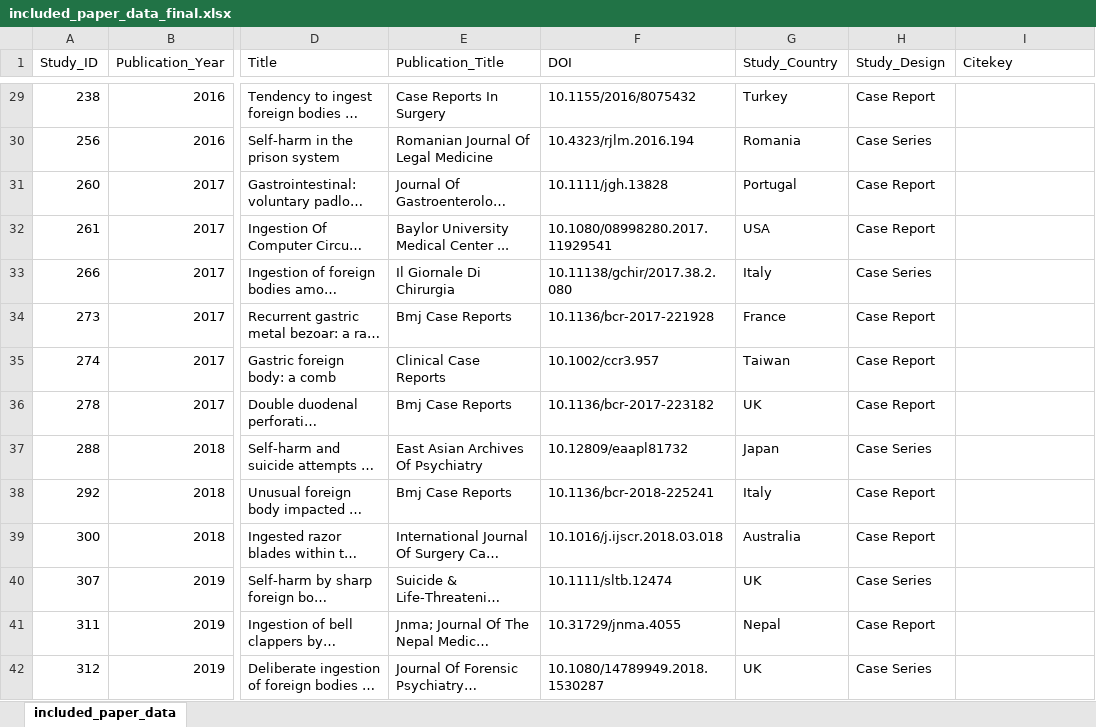
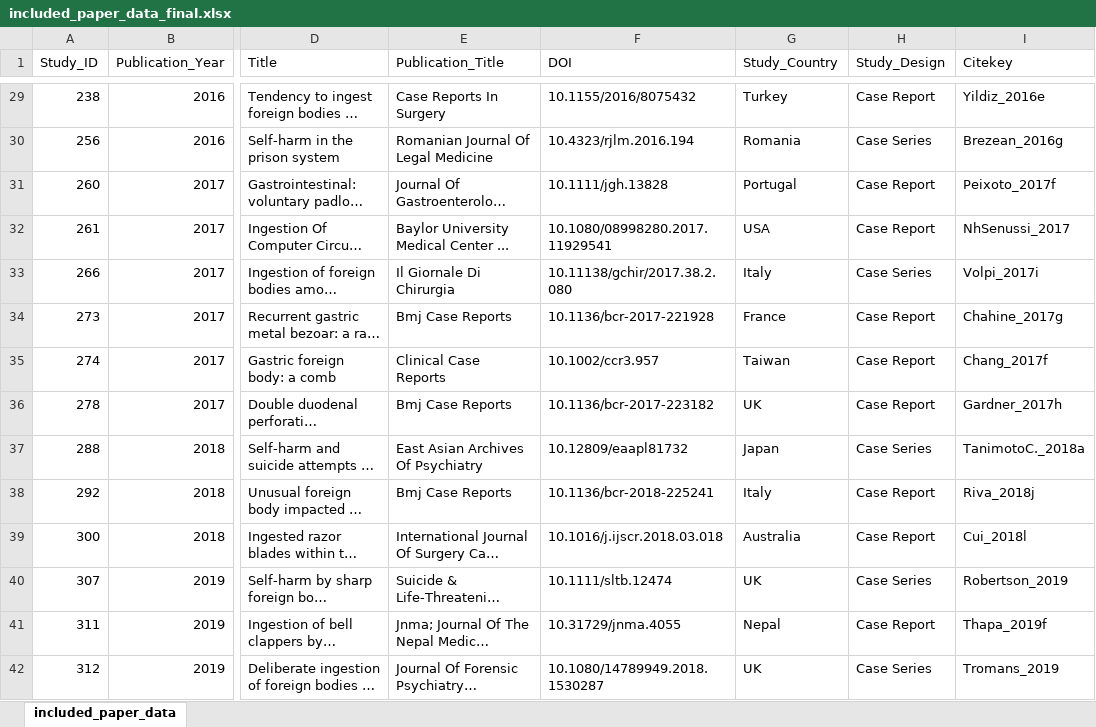
Before and after one commit to jackgedge/iifo_systematic_review, an Excel workbook: input/raw_data/final_report/included_paper_data_final.xlsx, sheet included_paper_data, drawn as a sheet; only a part is shown, gaps mark what is left out; long unchanged cells end in …; values as stored, in another font and other column widths than the file's, no borders; the diff covers the shown part only; the diff names each change by its address in the sheet, - before the commit and + after, or states it on an @@ line.

```diff
--- a/input/raw_data/final_report/included_paper_data_final.xlsx (sheet included_paper_data)
+++ b/input/raw_data/final_report/included_paper_data_final.xlsx (sheet included_paper_data)
-I29 (Citekey): (empty)
+I29 (Citekey): Yildiz_2016e
-I30 (Citekey): (empty)
+I30 (Citekey): Brezean_2016g
-I31 (Citekey): (empty)
+I31 (Citekey): Peixoto_2017f
-I32 (Citekey): (empty)
+I32 (Citekey): NhSenussi_2017
-I33 (Citekey): (empty)
+I33 (Citekey): Volpi_2017i
-I34 (Citekey): (empty)
+I34 (Citekey): Chahine_2017g
-I35 (Citekey): (empty)
+I35 (Citekey): Chang_2017f
-I36 (Citekey): (empty)
+I36 (Citekey): Gardner_2017h
-I37 (Citekey): (empty)
+I37 (Citekey): TanimotoC._2018a
-I38 (Citekey): (empty)
+I38 (Citekey): Riva_2018j
-I39 (Citekey): (empty)
+I39 (Citekey): Cui_2018l
-I40 (Citekey): (empty)
+I40 (Citekey): Robertson_2019
-I41 (Citekey): (empty)
+I41 (Citekey): Thapa_2019f
-I42 (Citekey): (empty)
+I42 (Citekey): Tromans_2019
```
Also changed, not shown: 153 edited cells elsewhere in this sheet, input/raw_data/final_report/bias_assessment_case_report_end.xlsx, input/raw_data/final_report/bias_assessment_case_series_end.xlsx, 27 other files.
